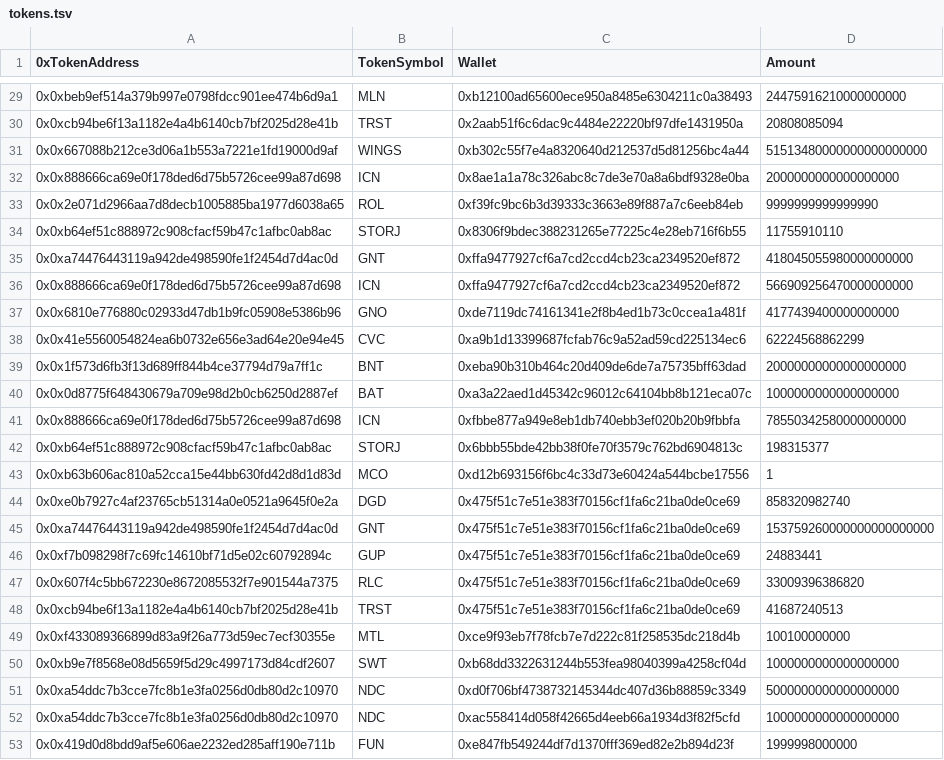
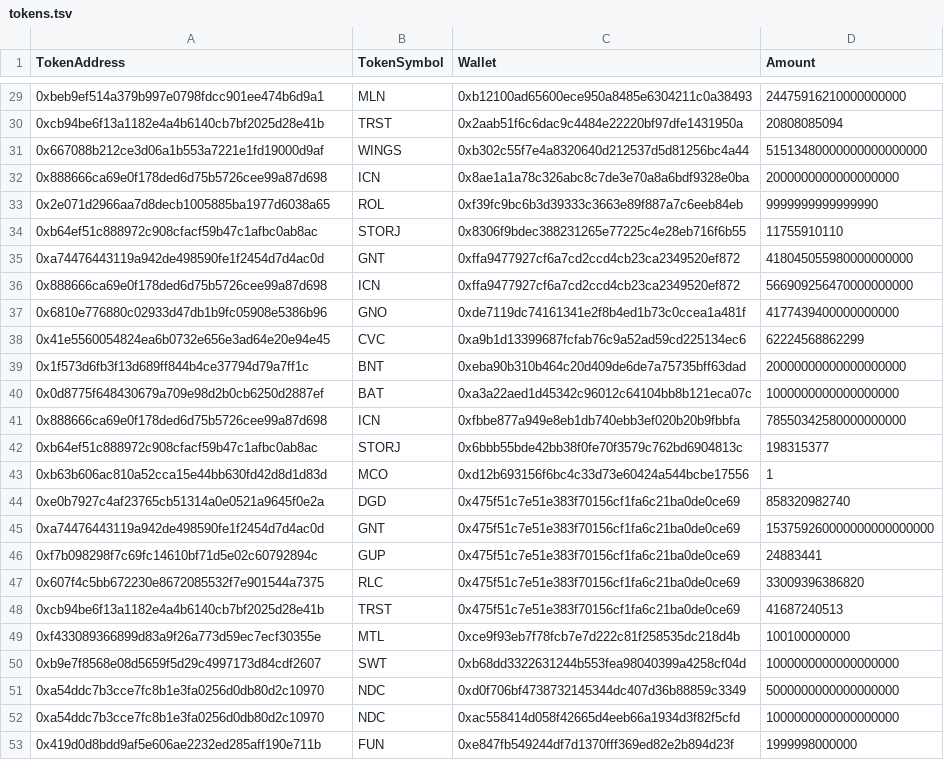
Before and after one commit to bokkypoobah/ParityMultisigRecoveryReconciliation, a TSV file: results/tokens.tsv, drawn as a sheet; only a part is shown, gaps mark what is left out; the diff covers the shown part only.

```diff
--- a/results/tokens.tsv
+++ b/results/tokens.tsv
@@ -1 +1 @@
-0xTokenAddress	TokenSymbol	Wallet	Amount
+TokenAddress	TokenSymbol	Wallet	Amount
@@ -29,25 +29,25 @@
-0x0xbeb9ef514a379b997e0798fdcc901ee474b6d9a1	MLN	0xb12100ad65600ece950a8485e6304211c0a38493	24475916210000000000
-0x0xcb94be6f13a1182e4a4b6140cb7bf2025d28e41b	TRST	0x2aab51f6c6dac9c4484e22220bf97dfe1431950a	20808085094
-0x0x667088b212ce3d06a1b553a7221e1fd19000d9af	WINGS	0xb302c55f7e4a8320640d212537d5d81256bc4a44	51513480000000000000000
-0x0x888666ca69e0f178ded6d75b5726cee99a87d698	ICN	0x8ae1a1a78c326abc8c7de3e70a8a6bdf9328e0ba	2000000000000000000
-0x0x2e071d2966aa7d8decb1005885ba1977d6038a65	ROL	0xf39fc9bc6b3d39333c3663e89f887a7c6eeb84eb	9999999999999990
-0x0xb64ef51c888972c908cfacf59b47c1afbc0ab8ac	STORJ	0x8306f9bdec388231265e77225c4e28eb716f6b55	11755910110
-0x0xa74476443119a942de498590fe1f2454d7d4ac0d	GNT	0xffa9477927cf6a7cd2ccd4cb23ca2349520ef872	418045055980000000000
-0x0x888666ca69e0f178ded6d75b5726cee99a87d698	ICN	0xffa9477927cf6a7cd2ccd4cb23ca2349520ef872	566909256470000000000
-0x0x6810e776880c02933d47db1b9fc05908e5386b96	GNO	0xde7119dc74161341e2f8b4ed1b73c0ccea1a481f	4177439400000000000
-0x0x41e5560054824ea6b0732e656e3ad64e20e94e45	CVC	0xa9b1d13399687fcfab76c9a52ad59cd225134ec6	62224568862299
-0x0x1f573d6fb3f13d689ff844b4ce37794d79a7ff1c	BNT	0xeba90b310b464c20d409de6de7a75735bff63dad	20000000000000000000
-0x0x0d8775f648430679a709e98d2b0cb6250d2887ef	BAT	0xa3a22aed1d45342c96012c64104bb8b121eca07c	1000000000000000000
-0x0x888666ca69e0f178ded6d75b5726cee99a87d698	ICN	0xfbbe877a949e8eb1db740ebb3ef020b20b9fbbfa	78550342580000000000
-0x0xb64ef51c888972c908cfacf59b47c1afbc0ab8ac	STORJ	0x6bbb55bde42bb38f0fe70f3579c762bd6904813c	198315377
-0x0xb63b606ac810a52cca15e44bb630fd42d8d1d83d	MCO	0xd12b693156f6bc4c33d73e60424a544bcbe17556	1
-0x0xe0b7927c4af23765cb51314a0e0521a9645f0e2a	DGD	0x475f51c7e51e383f70156cf1fa6c21ba0de0ce69	858320982740
-0x0xa74476443119a942de498590fe1f2454d7d4ac0d	GNT	0x475f51c7e51e383f70156cf1fa6c21ba0de0ce69	153759260000000000000000
-0x0xf7b098298f7c69fc14610bf71d5e02c60792894c	GUP	0x475f51c7e51e383f70156cf1fa6c21ba0de0ce69	24883441
-0x0x607f4c5bb672230e8672085532f7e901544a7375	RLC	0x475f51c7e51e383f70156cf1fa6c21ba0de0ce69	33009396386820
-0x0xcb94be6f13a1182e4a4b6140cb7bf2025d28e41b	TRST	0x475f51c7e51e383f70156cf1fa6c21ba0de0ce69	41687240513
-0x0xf433089366899d83a9f26a773d59ec7ecf30355e	MTL	0xce9f93eb7f78fcb7e7d222c81f258535dc218d4b	100100000000
-0x0xb9e7f8568e08d5659f5d29c4997173d84cdf2607	SWT	0xb68dd3322631244b553fea98040399a4258cf04d	1000000000000000000
-0x0xa54ddc7b3cce7fc8b1e3fa0256d0db80d2c10970	NDC	0xd0f706bf4738732145344dc407d36b88859c3349	5000000000000000000
-0x0xa54ddc7b3cce7fc8b1e3fa0256d0db80d2c10970	NDC	0xac558414d058f42665d4eeb66a1934d3f82f5cfd	1000000000000000000
-0x0x419d0d8bdd9af5e606ae2232ed285aff190e711b	FUN	0xe847fb549244df7d1370fff369ed82e2b894d23f	1999998000000
+0xbeb9ef514a379b997e0798fdcc901ee474b6d9a1	MLN	0xb12100ad65600ece950a8485e6304211c0a38493	24475916210000000000
+0xcb94be6f13a1182e4a4b6140cb7bf2025d28e41b	TRST	0x2aab51f6c6dac9c4484e22220bf97dfe1431950a	20808085094
+0x667088b212ce3d06a1b553a7221e1fd19000d9af	WINGS	0xb302c55f7e4a8320640d212537d5d81256bc4a44	51513480000000000000000
+0x888666ca69e0f178ded6d75b5726cee99a87d698	ICN	0x8ae1a1a78c326abc8c7de3e70a8a6bdf9328e0ba	2000000000000000000
+0x2e071d2966aa7d8decb1005885ba1977d6038a65	ROL	0xf39fc9bc6b3d39333c3663e89f887a7c6eeb84eb	9999999999999990
+0xb64ef51c888972c908cfacf59b47c1afbc0ab8ac	STORJ	0x8306f9bdec388231265e77225c4e28eb716f6b55	11755910110
+0xa74476443119a942de498590fe1f2454d7d4ac0d	GNT	0xffa9477927cf6a7cd2ccd4cb23ca2349520ef872	418045055980000000000
+0x888666ca69e0f178ded6d75b5726cee99a87d698	ICN	0xffa9477927cf6a7cd2ccd4cb23ca2349520ef872	566909256470000000000
+0x6810e776880c02933d47db1b9fc05908e5386b96	GNO	0xde7119dc74161341e2f8b4ed1b73c0ccea1a481f	4177439400000000000
+0x41e5560054824ea6b0732e656e3ad64e20e94e45	CVC	0xa9b1d13399687fcfab76c9a52ad59cd225134ec6	62224568862299
+0x1f573d6fb3f13d689ff844b4ce37794d79a7ff1c	BNT	0xeba90b310b464c20d409de6de7a75735bff63dad	20000000000000000000
+0x0d8775f648430679a709e98d2b0cb6250d2887ef	BAT	0xa3a22aed1d45342c96012c64104bb8b121eca07c	1000000000000000000
+0x888666ca69e0f178ded6d75b5726cee99a87d698	ICN	0xfbbe877a949e8eb1db740ebb3ef020b20b9fbbfa	78550342580000000000
+0xb64ef51c888972c908cfacf59b47c1afbc0ab8ac	STORJ	0x6bbb55bde42bb38f0fe70f3579c762bd6904813c	198315377
+0xb63b606ac810a52cca15e44bb630fd42d8d1d83d	MCO	0xd12b693156f6bc4c33d73e60424a544bcbe17556	1
+0xe0b7927c4af23765cb51314a0e0521a9645f0e2a	DGD	0x475f51c7e51e383f70156cf1fa6c21ba0de0ce69	858320982740
+0xa74476443119a942de498590fe1f2454d7d4ac0d	GNT	0x475f51c7e51e383f70156cf1fa6c21ba0de0ce69	153759260000000000000000
+0xf7b098298f7c69fc14610bf71d5e02c60792894c	GUP	0x475f51c7e51e383f70156cf1fa6c21ba0de0ce69	24883441
+0x607f4c5bb672230e8672085532f7e901544a7375	RLC	0x475f51c7e51e383f70156cf1fa6c21ba0de0ce69	33009396386820
+0xcb94be6f13a1182e4a4b6140cb7bf2025d28e41b	TRST	0x475f51c7e51e383f70156cf1fa6c21ba0de0ce69	41687240513
+0xf433089366899d83a9f26a773d59ec7ecf30355e	MTL	0xce9f93eb7f78fcb7e7d222c81f258535dc218d4b	100100000000
+0xb9e7f8568e08d5659f5d29c4997173d84cdf2607	SWT	0xb68dd3322631244b553fea98040399a4258cf04d	1000000000000000000
+0xa54ddc7b3cce7fc8b1e3fa0256d0db80d2c10970	NDC	0xd0f706bf4738732145344dc407d36b88859c3349	5000000000000000000
+0xa54ddc7b3cce7fc8b1e3fa0256d0db80d2c10970	NDC	0xac558414d058f42665d4eeb66a1934d3f82f5cfd	1000000000000000000
+0x419d0d8bdd9af5e606ae2232ed285aff190e711b	FUN	0xe847fb549244df7d1370fff369ed82e2b894d23f	1999998000000
```
Also changed, not shown: 27 edited cells elsewhere in this file, results/multisig_rescue_tokens_bokkypoobah.csv, 4 other files.
